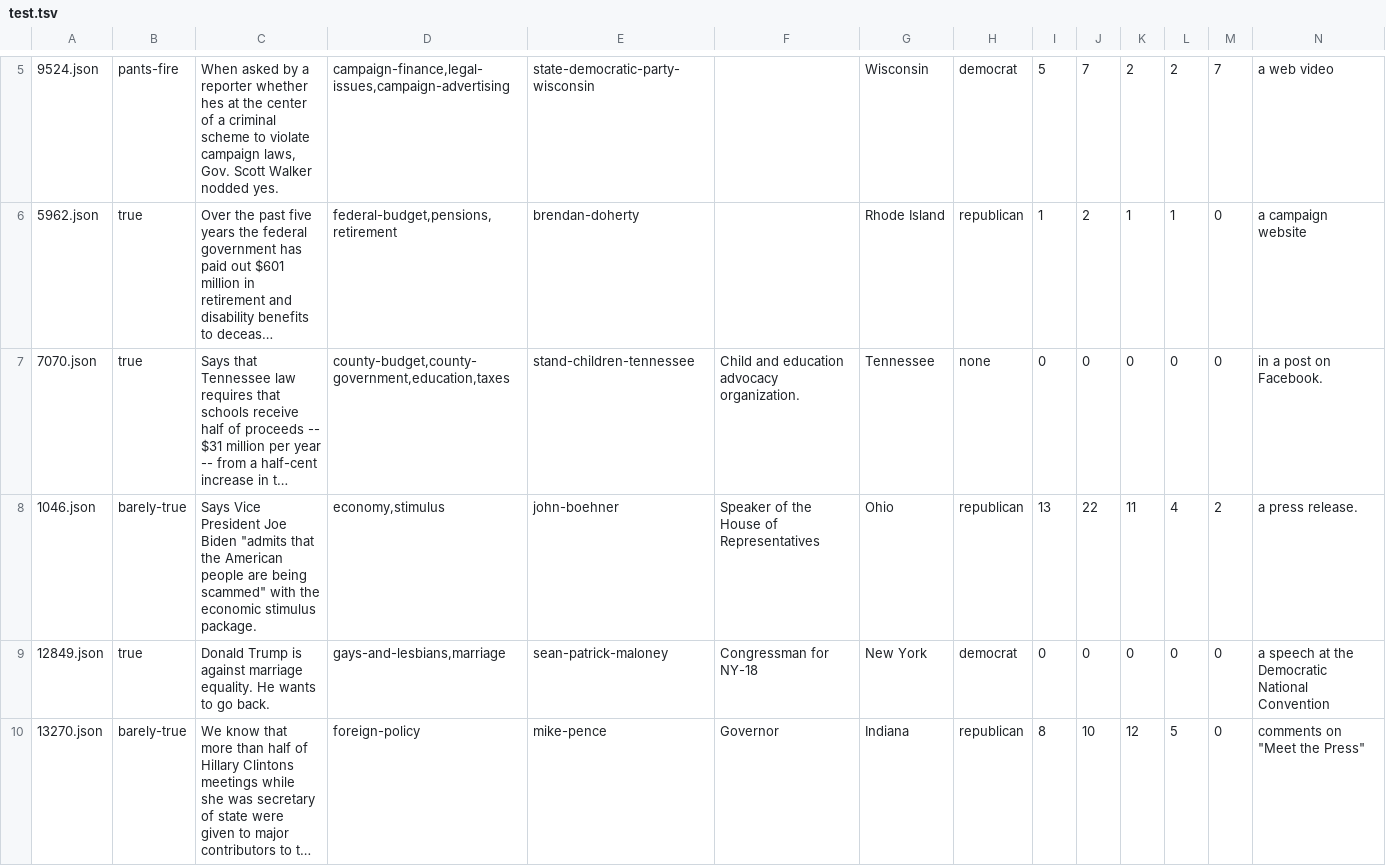
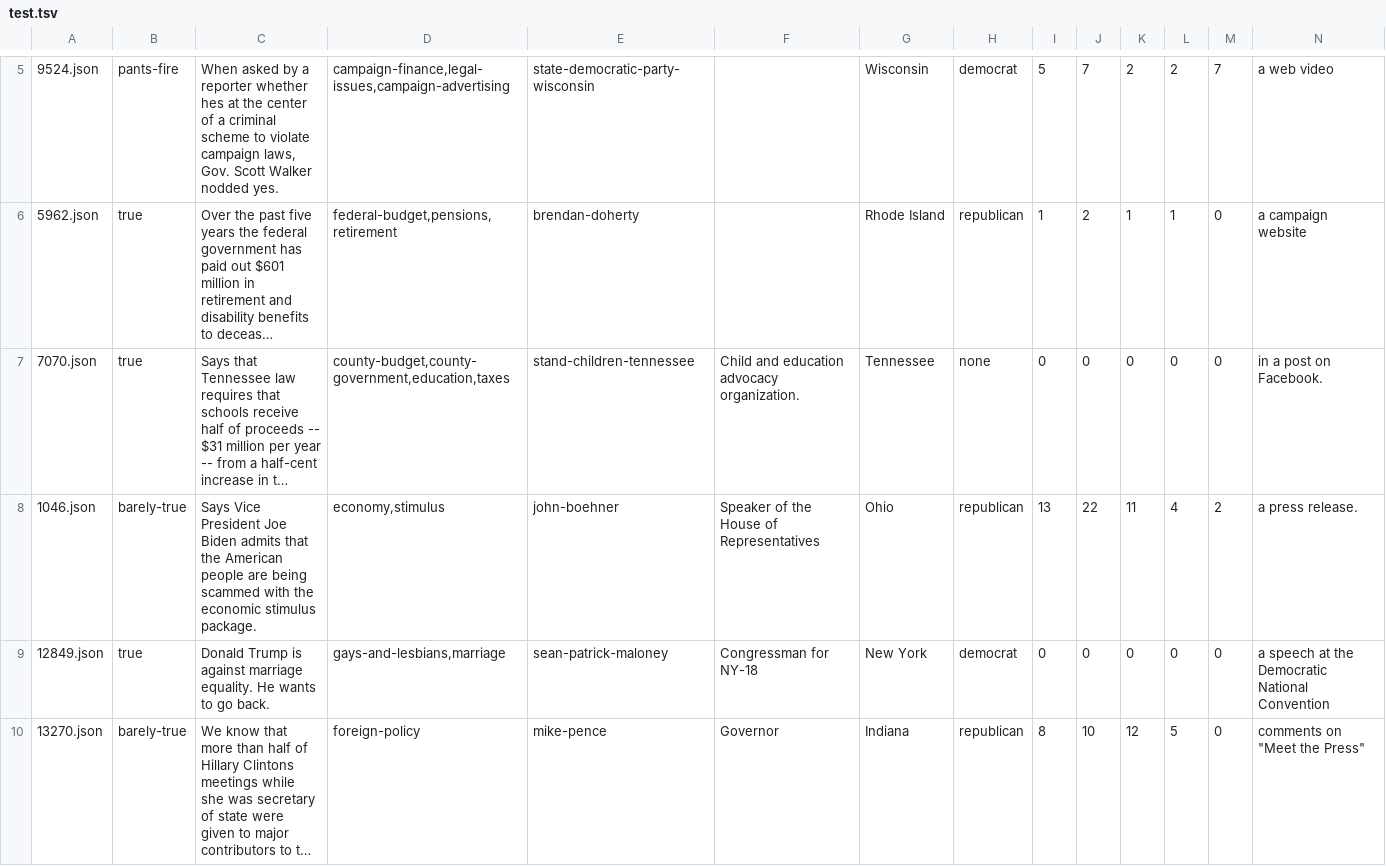
Before and after one commit to ANANTHUPADHYA/MachineLearningDataset, a TSV file: test.tsv, drawn as a sheet; only a part is shown, gaps mark what is left out; long unchanged cells end in …; the diff names each change by its address in the sheet, - before the commit and + after, or states it on an @@ line.

Commit message:
Update test.tsv

```diff
--- a/test.tsv
+++ b/test.tsv
-C8: …Joe Biden "admits that the American people are being scammed" with the…
+C8: …Joe Biden admits that the American people are being scammed with the…
```
